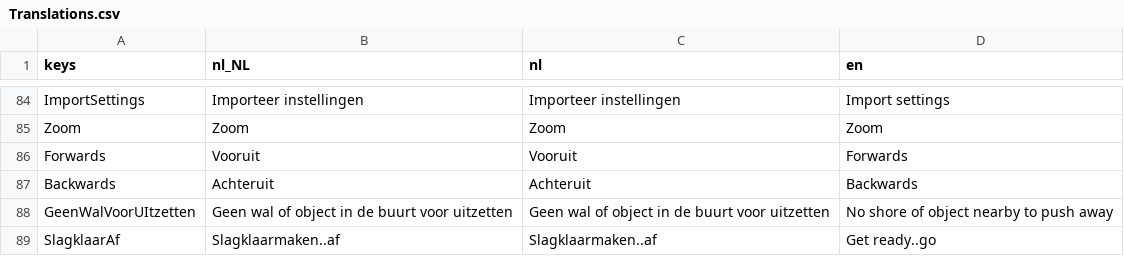
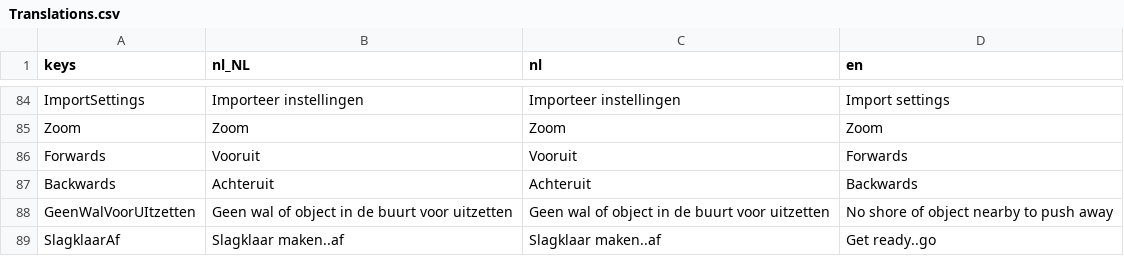
Before and after one commit to tijmenvangulik/PracticeRowingCommands, a CSV file: src/translations/Translations.csv, drawn as a sheet; only a part is shown, gaps mark what is left out.

```diff
--- a/src/translations/Translations.csv
+++ b/src/translations/Translations.csv
@@ -88,2 +88,2 @@ Backwards;Achteruit;Achteruit;Backwards
 GeenWalVoorUItzetten;Geen wal of object in de buurt voor uitzetten;Geen wal of object in de buurt voor uitzetten;No shore of object nearby to push away
-SlagklaarAf;Slagklaarmaken..af;Slagklaarmaken..af;Get ready..go
+SlagklaarAf;Slagklaar maken..af;Slagklaar maken..af;Get ready..go
```
Also changed, not shown: 6 other files.
